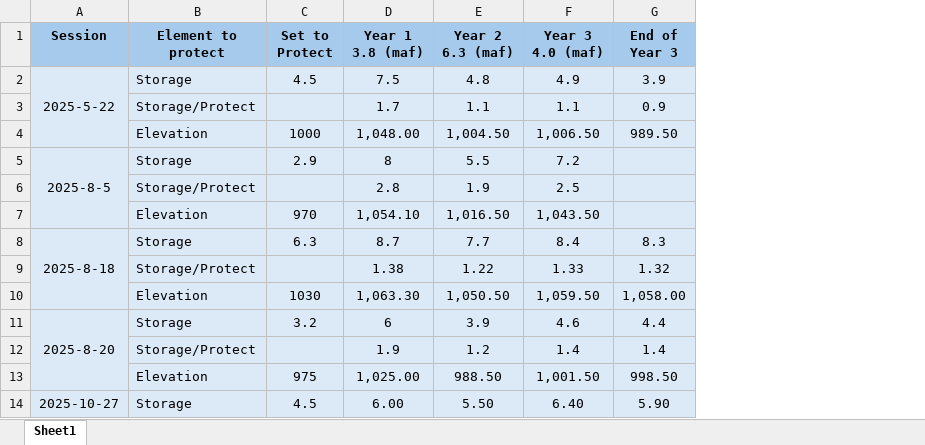
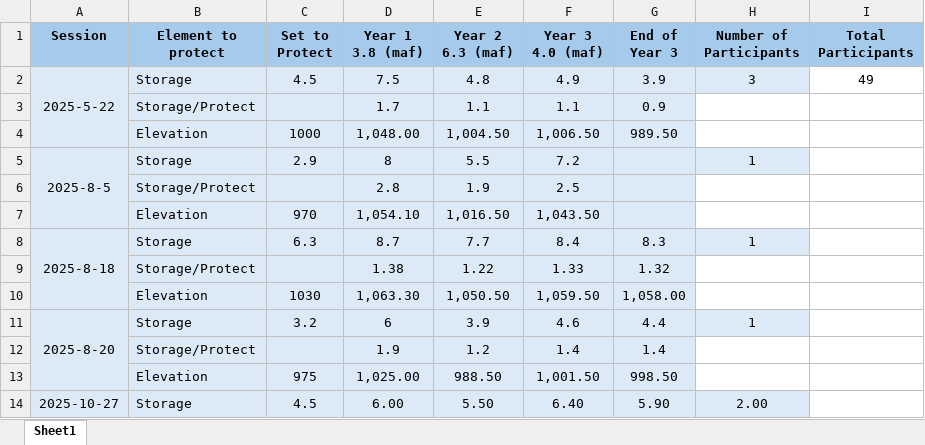
Before and after one commit to ImmersiveModelsColoradoRiver/LakeMeadWaterConservationProgramAnalysis, an Excel workbook: Python-Fig6to7/ManagerSessionsData.xlsx, sheet Sheet1, drawn as a sheet; only a part is shown; values as stored, in another font and other column widths than the file's, no borders; the diff names each change by its address in the sheet, - before the commit and + after, or states it on an @@ line.

Commit message:
Added number of participants to ManagerSessionsData.xlsx file in Python folder

```diff
--- a/Python-Fig6to7/ManagerSessionsData.xlsx (sheet Sheet1)
+++ b/Python-Fig6to7/ManagerSessionsData.xlsx (sheet Sheet1)
+column H (Number of Participants), rows 2-14: 3 |  |  | 1 |  |  | 1 |  |  | 1 |  |  | 2.00
+column I (Total Participants), row 2: 49
```
